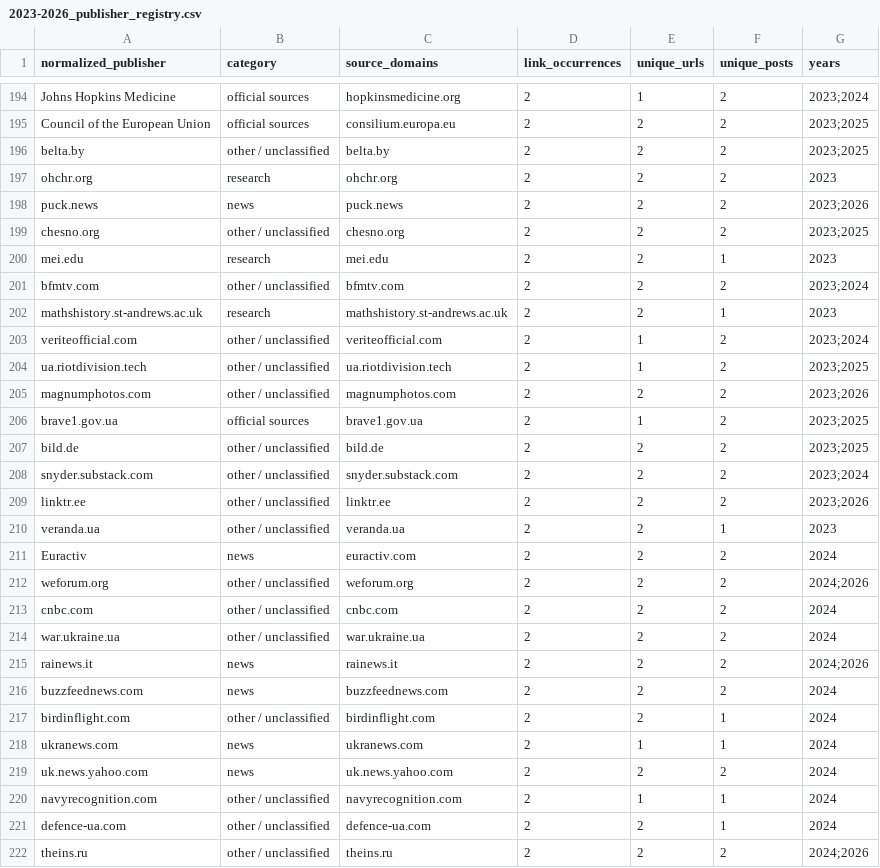
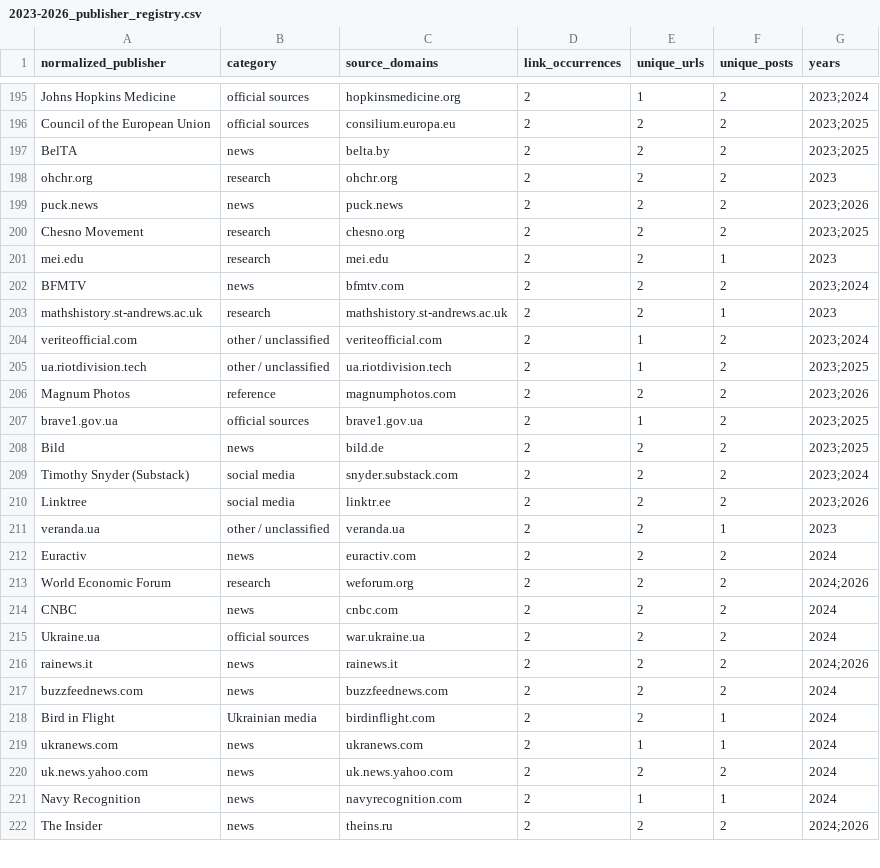
Before and after one commit to abdymok/substack_archive, a CSV file: working_set/2023-2026_publisher_registry.csv, drawn as a sheet; only a part is shown, gaps mark what is left out; the diff covers the shown part only.

Commit message:
Reclassify third batch of reviewed source domains

```diff
--- a/working_set/2023-2026_publisher_registry.csv
+++ b/working_set/2023-2026_publisher_registry.csv
@@ -195,8 +196,8 @@
 "Council of the European Union","official sources","consilium.europa.eu","2","2","2","2023;2025"
-"belta.by","other / unclassified","belta.by","2","2","2","2023;2025"
+"BelTA","news","belta.by","2","2","2","2023;2025"
 "ohchr.org","research","ohchr.org","2","2","2","2023"
 "puck.news","news","puck.news","2","2","2","2023;2026"
-"chesno.org","other / unclassified","chesno.org","2","2","2","2023;2025"
+"Chesno Movement","research","chesno.org","2","2","2","2023;2025"
 "mei.edu","research","mei.edu","2","2","1","2023"
-"bfmtv.com","other / unclassified","bfmtv.com","2","2","2","2023;2024"
+"BFMTV","news","bfmtv.com","2","2","2","2023;2024"
 "mathshistory.st-andrews.ac.uk","research","mathshistory.st-andrews.ac.uk","2","2","1","2023"
@@ -204,19 +205,18 @@
 "ua.riotdivision.tech","other / unclassified","ua.riotdivision.tech","2","1","2","2023;2025"
-"magnumphotos.com","other / unclassified","magnumphotos.com","2","2","2","2023;2026"
+"Magnum Photos","reference","magnumphotos.com","2","2","2","2023;2026"
 "brave1.gov.ua","official sources","brave1.gov.ua","2","1","2","2023;2025"
-"bild.de","other / unclassified","bild.de","2","2","2","2023;2025"
-"snyder.substack.com","other / unclassified","snyder.substack.com","2","2","2","2023;2024"
-"linktr.ee","other / unclassified","linktr.ee","2","2","2","2023;2026"
+"Bild","news","bild.de","2","2","2","2023;2025"
+"Timothy Snyder (Substack)","social media","snyder.substack.com","2","2","2","2023;2024"
+"Linktree","social media","linktr.ee","2","2","2","2023;2026"
 "veranda.ua","other / unclassified","veranda.ua","2","2","1","2023"
 "Euractiv","news","euractiv.com","2","2","2","2024"
-"weforum.org","other / unclassified","weforum.org","2","2","2","2024;2026"
-"cnbc.com","other / unclassified","cnbc.com","2","2","2","2024"
-"war.ukraine.ua","other / unclassified","war.ukraine.ua","2","2","2","2024"
+"World Economic Forum","research","weforum.org","2","2","2","2024;2026"
+"CNBC","news","cnbc.com","2","2","2","2024"
+"Ukraine.ua","official sources","war.ukraine.ua","2","2","2","2024"
 "rainews.it","news","rainews.it","2","2","2","2024;2026"
 "buzzfeednews.com","news","buzzfeednews.com","2","2","2","2024"
-"birdinflight.com","other / unclassified","birdinflight.com","2","2","1","2024"
+"Bird in Flight","Ukrainian media","birdinflight.com","2","2","1","2024"
 "ukranews.com","news","ukranews.com","2","1","1","2024"
 "uk.news.yahoo.com","news","uk.news.yahoo.com","2","2","2","2024"
-"navyrecognition.com","other / unclassified","navyrecognition.com","2","1","1","2024"
-"defence-ua.com","other / unclassified","defence-ua.com","2","2","1","2024"
-"theins.ru","other / unclassified","theins.ru","2","2","2","2024;2026"
+"Navy Recognition","news","navyrecognition.com","2","1","1","2024"
+"The Insider","news","theins.ru","2","2","2","2024;2026"
```
Also changed, not shown: 1 added row, 1 removed row and 32 edited cells elsewhere in this file.
